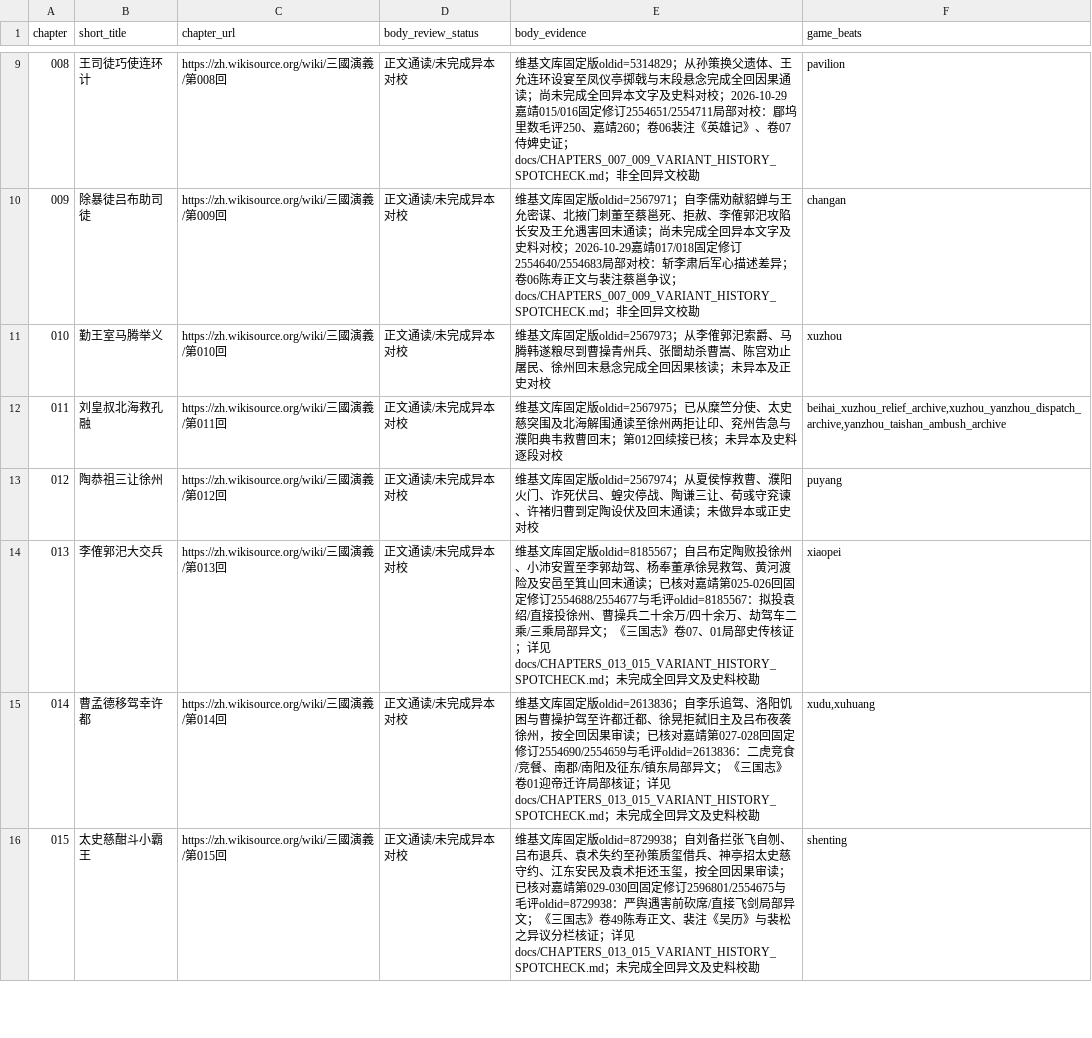
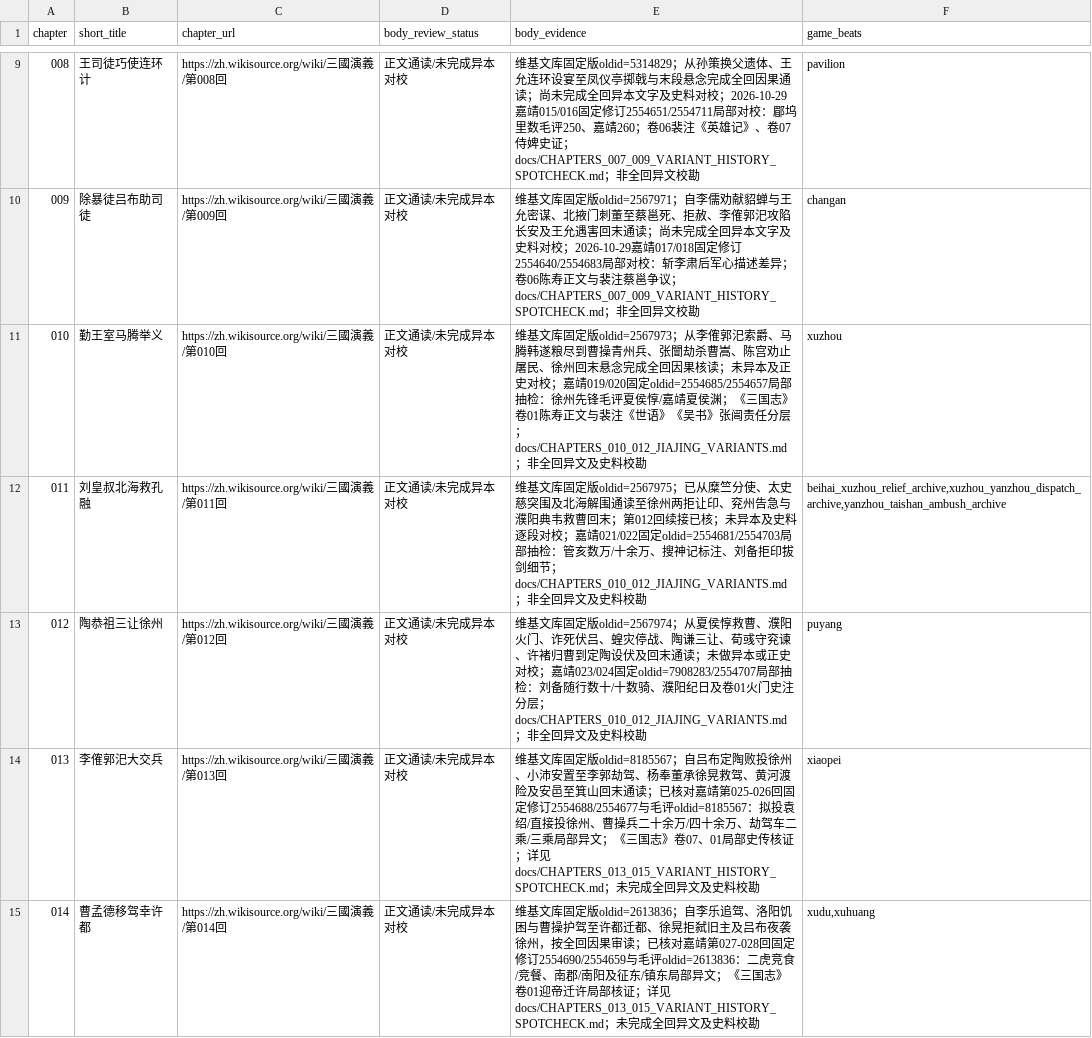
Before and after one commit to jackson-heylion/Three-Kingdoms-Spire-Reborn, a TSV file: data/chapter_body_audit.tsv, drawn as a sheet; only a part is shown, gaps mark what is left out; the shorter side is filled out with more unchanged rows.

Commit message:
P1④: integrate chapters 010–012 pinned local variants and playable consequence regressions (#204)
* lore(p1): pin ch010-012 Jiajing witnesses and guard existing story debts

* test(lore): distinguish repeat scene base reward from one-time hidden conclusion

```diff
--- a/data/chapter_body_audit.tsv
+++ b/data/chapter_body_audit.tsv
@@ -10,5 +10,5 @@ chapter	short_title	chapter_url	body_review_status	body_evidence	game_beats
 009	除暴徒吕布助司徒	https://zh.wikisource.org/wiki/三國演義/第009回	正文通读/未完成异本对校	维基文库固定版oldid=2567971；自李儒劝献貂蝉与王允密谋、北掖门刺董至蔡邕死、拒赦、李傕郭汜攻陷长安及王允遇害回末通读；尚未完成全回异本文字及史料对校；2026-10-29嘉靖017/018固定修订2554640/2554683局部对校：斩李肃后军心描述差异；卷06陈寿正文与裴注蔡邕争议；docs/CHAPTERS_007_009_VARIANT_HISTORY_SPOTCHECK.md；非全回异文校勘	changan
-010	勤王室马腾举义	https://zh.wikisource.org/wiki/三國演義/第010回	正文通读/未完成异本对校	维基文库固定版oldid=2567973；从李傕郭汜索爵、马腾韩遂粮尽到曹操青州兵、张闓劫杀曹嵩、陈宫劝止屠民、徐州回末悬念完成全回因果核读；未异本及正史对校	xuzhou
-011	刘皇叔北海救孔融	https://zh.wikisource.org/wiki/三國演義/第011回	正文通读/未完成异本对校	维基文库固定版oldid=2567975；已从糜竺分使、太史慈突围及北海解围通读至徐州两拒让印、兖州告急与濮阳典韦救曹回末；第012回续接已核；未异本及史料逐段对校	beihai_xuzhou_relief_archive,xuzhou_yanzhou_dispatch_archive,yanzhou_taishan_ambush_archive
-012	陶恭祖三让徐州	https://zh.wikisource.org/wiki/三國演義/第012回	正文通读/未完成异本对校	维基文库固定版oldid=2567974；从夏侯惇救曹、濮阳火门、诈死伏吕、蝗灾停战、陶谦三让、荀彧守兖谏、许褚归曹到定陶设伏及回末通读；未做异本或正史对校	puyang
+010	勤王室马腾举义	https://zh.wikisource.org/wiki/三國演義/第010回	正文通读/未完成异本对校	维基文库固定版oldid=2567973；从李傕郭汜索爵、马腾韩遂粮尽到曹操青州兵、张闓劫杀曹嵩、陈宫劝止屠民、徐州回末悬念完成全回因果核读；未异本及正史对校；嘉靖019/020固定oldid=2554685/2554657局部抽检：徐州先锋毛评夏侯惇/嘉靖夏侯渊；《三国志》卷01陈寿正文与裴注《世语》《吴书》张闿责任分层；docs/CHAPTERS_010_012_JIAJING_VARIANTS.md；非全回异文及史料校勘	xuzhou
+011	刘皇叔北海救孔融	https://zh.wikisource.org/wiki/三國演義/第011回	正文通读/未完成异本对校	维基文库固定版oldid=2567975；已从糜竺分使、太史慈突围及北海解围通读至徐州两拒让印、兖州告急与濮阳典韦救曹回末；第012回续接已核；未异本及史料逐段对校；嘉靖021/022固定oldid=2554681/2554703局部抽检：管亥数万/十余万、搜神记标注、刘备拒印拔剑细节；docs/CHAPTERS_010_012_JIAJING_VARIANTS.md；非全回异文及史料校勘	beihai_xuzhou_relief_archive,xuzhou_yanzhou_dispatch_archive,yanzhou_taishan_ambush_archive
+012	陶恭祖三让徐州	https://zh.wikisource.org/wiki/三國演義/第012回	正文通读/未完成异本对校	维基文库固定版oldid=2567974；从夏侯惇救曹、濮阳火门、诈死伏吕、蝗灾停战、陶谦三让、荀彧守兖谏、许褚归曹到定陶设伏及回末通读；未做异本或正史对校；嘉靖023/024固定oldid=7908283/2554707局部抽检：刘备随行数十/十数骑、濮阳纪日及卷01火门史注分层；docs/CHAPTERS_010_012_JIAJING_VARIANTS.md；非全回异文及史料校勘	puyang
 013	李傕郭汜大交兵	https://zh.wikisource.org/wiki/三國演義/第013回	正文通读/未完成异本对校	维基文库固定版oldid=8185567；自吕布定陶败投徐州、小沛安置至李郭劫驾、杨奉董承徐晃救驾、黄河渡险及安邑至箕山回末通读；已核对嘉靖第025-026回固定修订2554688/2554677与毛评oldid=8185567：拟投袁绍/直接投徐州、曹操兵二十余万/四十余万、劫驾车二乘/三乘局部异文；《三国志》卷07、01局部史传核证；详见 docs/CHAPTERS_013_015_VARIANT_HISTORY_SPOTCHECK.md；未完成全回异文及史料校勘	xiaopei
```
Also changed, not shown: 6 other files.
